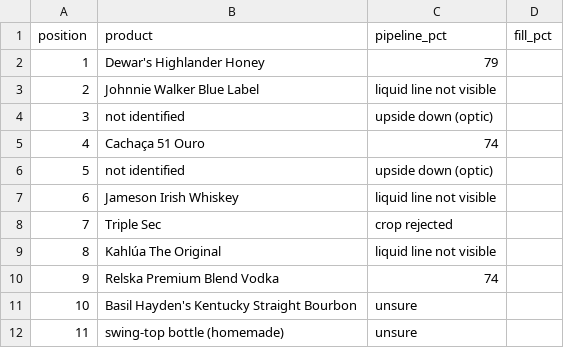
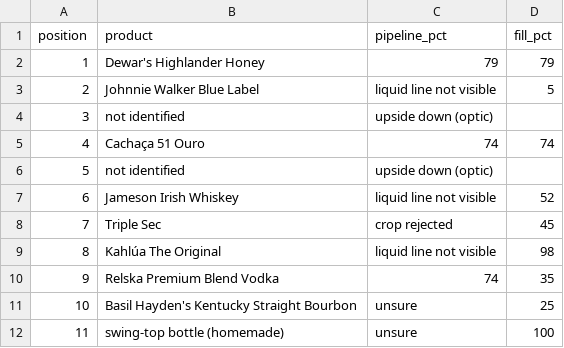
Before and after one commit to brgmry/backbar-vision, a CSV file: web/demo/bar_12_fill.csv, drawn as a sheet.

Commit message:
Demo: fill estimates by eye for bar_12 (9 of 11 bottles)

```diff
--- a/web/demo/bar_12_fill.csv
+++ b/web/demo/bar_12_fill.csv
@@ -1,12 +1,12 @@
 position,product,pipeline_pct,fill_pct
-1,Dewar's Highlander Honey,79,
-2,Johnnie Walker Blue Label,liquid line not visible,
+1,Dewar's Highlander Honey,79,79
+2,Johnnie Walker Blue Label,liquid line not visible,5
 3,not identified,upside down (optic),
-4,Cachaça 51 Ouro,74,
+4,Cachaça 51 Ouro,74,74
 5,not identified,upside down (optic),
-6,Jameson Irish Whiskey,liquid line not visible,
-7,Triple Sec,crop rejected,
-8,Kahlúa The Original,liquid line not visible,
-9,Relska Premium Blend Vodka,74,
-10,Basil Hayden's Kentucky Straight Bourbon,unsure,
-11,swing-top bottle (homemade),unsure,
+6,Jameson Irish Whiskey,liquid line not visible,52
+7,Triple Sec,crop rejected,45
+8,Kahlúa The Original,liquid line not visible,98
+9,Relska Premium Blend Vodka,74,35
+10,Basil Hayden's Kentucky Straight Bourbon,unsure,25
+11,swing-top bottle (homemade),unsure,100
```
Also changed, not shown: 1 other file.
